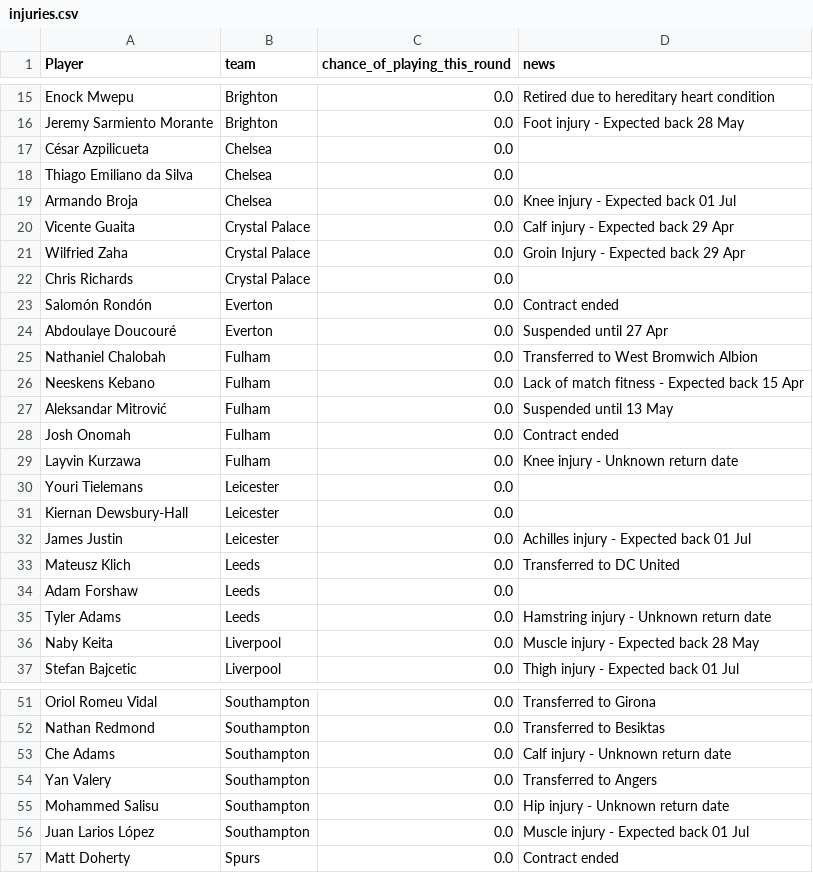
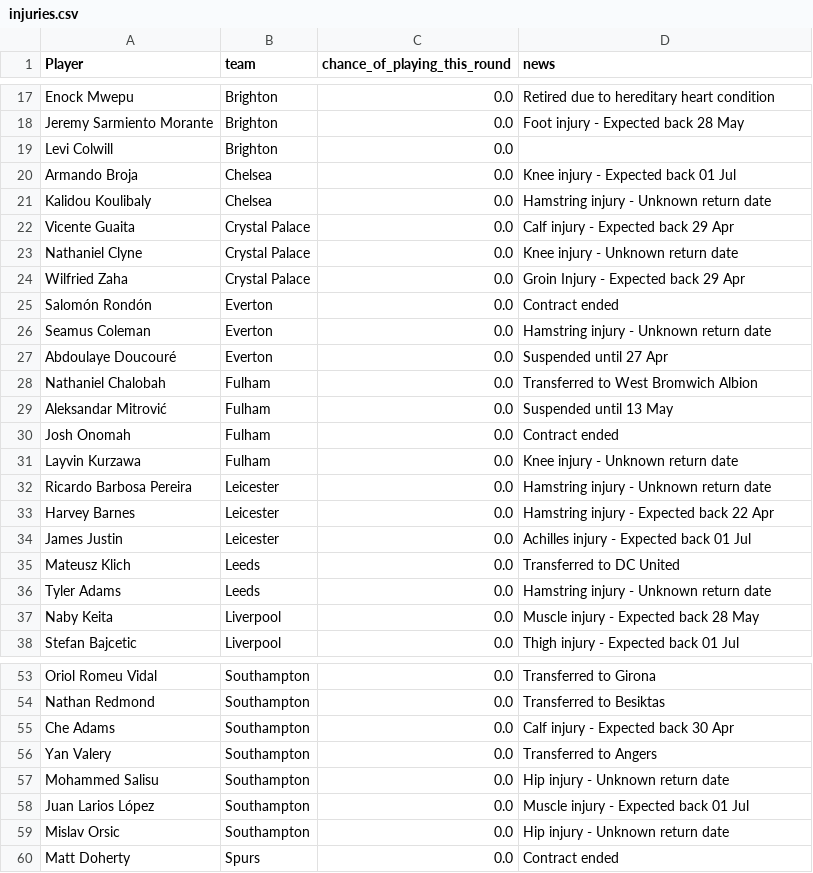
Before and after one commit to footballdotpy/fpl, a CSV file: injuries.csv, drawn as a sheet; only a part is shown, gaps mark what is left out; the diff covers the shown part only.

```diff
--- a/injuries.csv
+++ b/injuries.csv
@@ -16,12 +18,12 @@ Enock Mwepu,Brighton,0.0,Retired due to hereditary heart condition
 Jeremy Sarmiento Morante,Brighton,0.0,Foot injury - Expected back 28 May
-César Azpilicueta,Chelsea,0.0,
-Thiago Emiliano da Silva,Chelsea,0.0,
+Levi Colwill,Brighton,0.0,
 Armando Broja,Chelsea,0.0,Knee injury - Expected back 01 Jul
+Kalidou Koulibaly,Chelsea,0.0,Hamstring injury - Unknown return date
 Vicente Guaita,Crystal Palace,0.0,Calf injury - Expected back 29 Apr
+Nathaniel Clyne,Crystal Palace,0.0,Knee injury - Unknown return date
 Wilfried Zaha,Crystal Palace,0.0,Groin Injury - Expected back 29 Apr
-Chris Richards,Crystal Palace,0.0,
 Salomón Rondón,Everton,0.0,Contract ended
+Seamus Coleman,Everton,0.0,Hamstring injury - Unknown return date
 Abdoulaye Doucouré,Everton,0.0,Suspended until 27 Apr
 Nathaniel Chalobah,Fulham,0.0,Transferred to West Bromwich Albion
-Neeskens Kebano,Fulham,0.0,Lack of match fitness - Expected back 15 Apr
 Aleksandar Mitrović,Fulham,0.0,Suspended until 13 May
@@ -29,7 +31,6 @@ Josh Onomah,Fulham,0.0,Contract ended
 Layvin Kurzawa,Fulham,0.0,Knee injury - Unknown return date
-Youri Tielemans,Leicester,0.0,
-Kiernan Dewsbury-Hall,Leicester,0.0,
+Ricardo Barbosa Pereira,Leicester,0.0,Hamstring injury - Unknown return date
+Harvey Barnes,Leicester,0.0,Hamstring injury - Expected back 22 Apr
 James Justin,Leicester,0.0,Achilles injury - Expected back 01 Jul
 Mateusz Klich,Leeds,0.0,Transferred to DC United
-Adam Forshaw,Leeds,0.0,
 Tyler Adams,Leeds,0.0,Hamstring injury - Unknown return date
@@ -52,3 +54,3 @@ Oriol Romeu Vidal,Southampton,0.0,Transferred to Girona
 Nathan Redmond,Southampton,0.0,Transferred to Besiktas
-Che Adams,Southampton,0.0,Calf injury - Unknown return date
+Che Adams,Southampton,0.0,Calf injury - Expected back 30 Apr
 Yan Valery,Southampton,0.0,Transferred to Angers
@@ -56,2 +58,3 @@ Mohammed Salisu,Southampton,0.0,Hip injury - Unknown return date
 Juan Larios López,Southampton,0.0,Muscle injury - Expected back 01 Jul
+Mislav Orsic,Southampton,0.0,Hip injury - Unknown return date
 Matt Doherty,Spurs,0.0,Contract ended
```
Also changed, not shown: 5 added rows, 2 removed rows and 6 edited cells elsewhere in this file, defenders.csv, forwards.csv, 3 other files.
